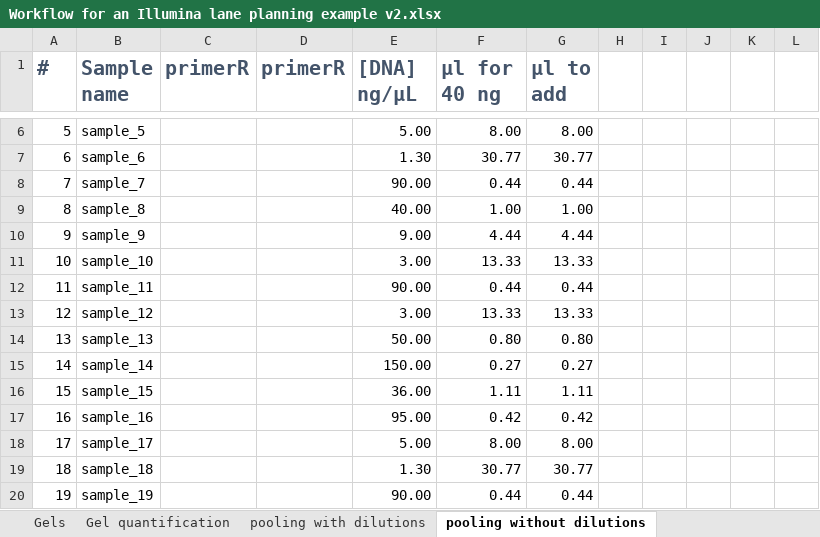
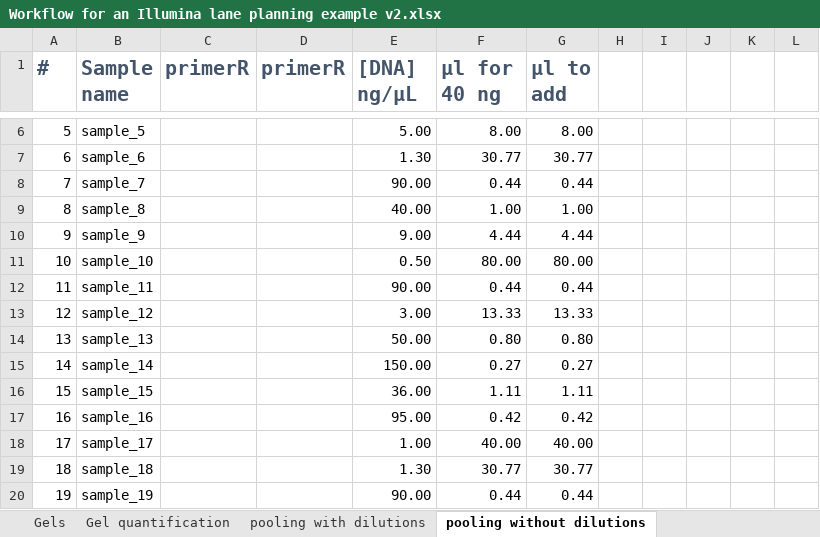
Before and after one commit to MolLabNIOZ/OT2, an Excel workbook: mollab_protocols/lab_general/Workflow for an Illumina lane planning example v2.xlsx, sheet pooling without dilutions, drawn as a sheet; only a part is shown, gaps mark what is left out; values as stored, in another font and other column widths than the file's, no borders; the diff names each change by its address in the sheet, - before the commit and + after, or states it on an @@ line.

Commit message:
equimolar pooling works
seems to work. Did not dry-run yet.
Also no offsets yet for 15mL and 50mL tubes

```diff
--- a/mollab_protocols/lab_general/Workflow for an Illumina lane planning example v2.xlsx (sheet pooling without dilutions)
+++ b/mollab_protocols/lab_general/Workflow for an Illumina lane planning example v2.xlsx (sheet pooling without dilutions)
-E11 ([DNA] ng/µL): 3.00
+E11 ([DNA] ng/µL): 0.50
-F11 (µl for 40 ng): 13.33
+F11 (µl for 40 ng): 80.00
-G11 (µl to add): 13.33
+G11 (µl to add): 80.00
-E18 ([DNA] ng/µL): 5.00
+E18 ([DNA] ng/µL): 1.00
-F18 (µl for 40 ng): 8.00
+F18 (µl for 40 ng): 40.00
-G18 (µl to add): 8.00
+G18 (µl to add): 40.00
```
Also changed, not shown: formulas that keep their value, 3 other files.
